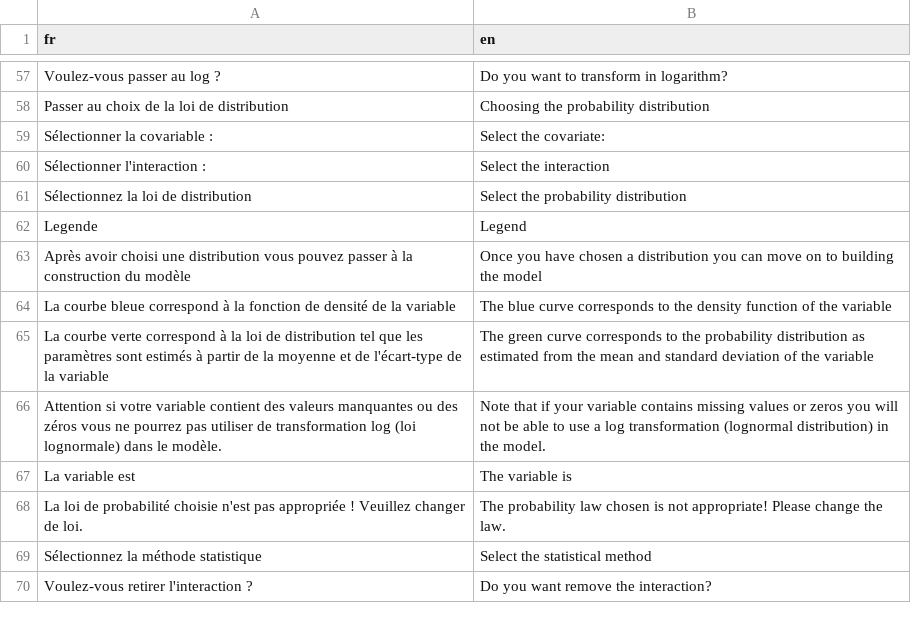
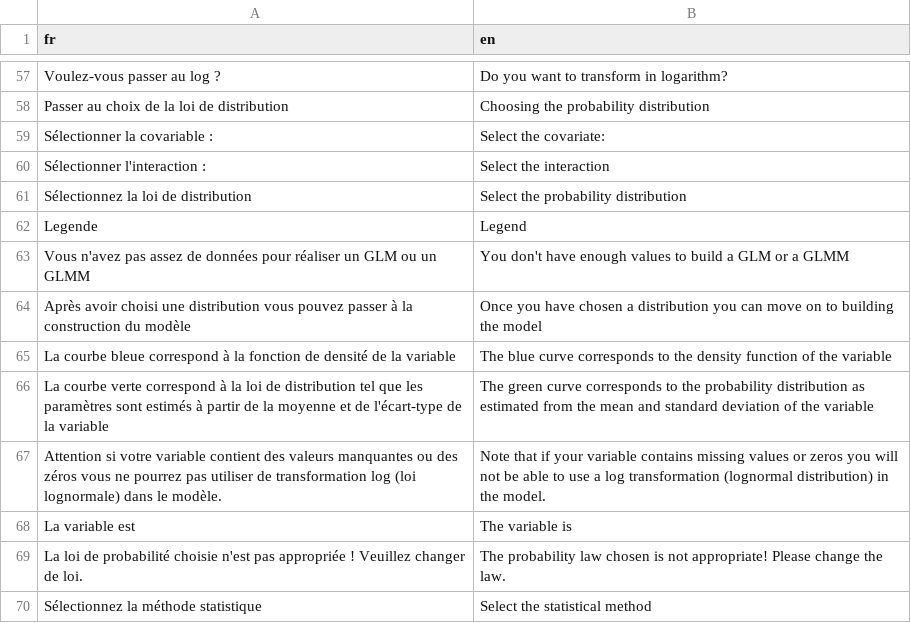
Before and after one commit to GranulatShiny/GranulatShiny, a CSV file: data/translation_fr.csv, drawn as a sheet; only a part is shown, gaps mark what is left out; the shorter side is filled out with more unchanged rows.

```diff
--- a/data/translation_fr.csv
+++ b/data/translation_fr.csv
@@ -62,2 +62,3 @@ Sélectionnez la loi de distribution,Select the probability distribution
 Legende,Legend
+Vous n'avez pas assez de données pour réaliser un GLM ou un GLMM,You don't have enough values to build a GLM or a GLMM
 Après avoir choisi une distribution vous pouvez passer à la construction du modèle,Once you have chosen a distribution you can move on to building the model
```
Also changed, not shown: 5 other files.
